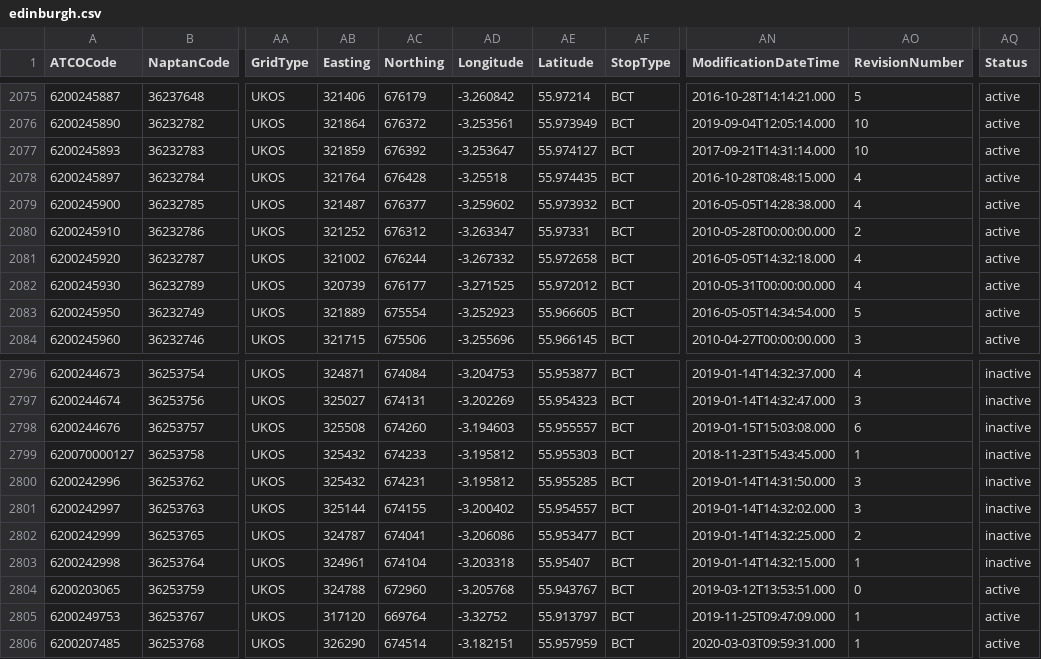
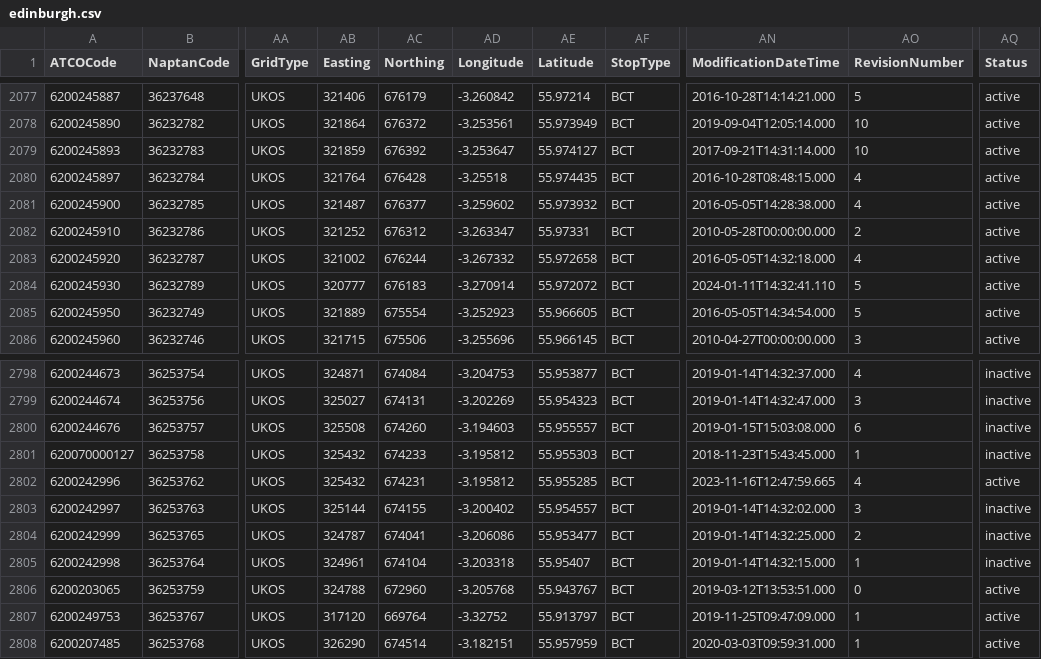
Before and after one commit to philvessey/TransXChange, a CSV file: TransXChange.Scotland.Test/Data/edinburgh.csv, drawn as a sheet; only a part is shown, gaps mark what is left out; addresses are those after the commit; the diff covers the shown part only; the diff names each change by its address in the sheet, - before the commit and + after, or states it on an @@ line.

```diff
--- a/TransXChange.Scotland.Test/Data/edinburgh.csv
+++ b/TransXChange.Scotland.Test/Data/edinburgh.csv
-AB2084 (Easting): 320739
+AB2084 (Easting): 320777
-AC2084 (Northing): 676177
+AC2084 (Northing): 676183
-AD2084 (Longitude): -3.271525
+AD2084 (Longitude): -3.270914
-AE2084 (Latitude): 55.972012
+AE2084 (Latitude): 55.972072
-AN2084 (ModificationDateTime): 2010-05-31T00:00:00.000
+AN2084 (ModificationDateTime): 2024-01-11T14:32:41.110
-AO2084 (RevisionNumber): 4
+AO2084 (RevisionNumber): 5
-AN2802 (ModificationDateTime): 2019-01-14T14:31:50.000
+AN2802 (ModificationDateTime): 2023-11-16T12:47:59.665
-AO2802 (RevisionNumber): 3
+AO2802 (RevisionNumber): 4
-AQ2802 (Status): inactive
+AQ2802 (Status): active
```
Also changed, not shown: 3 added rows and 15 edited cells elsewhere in this file, 4 other files.
